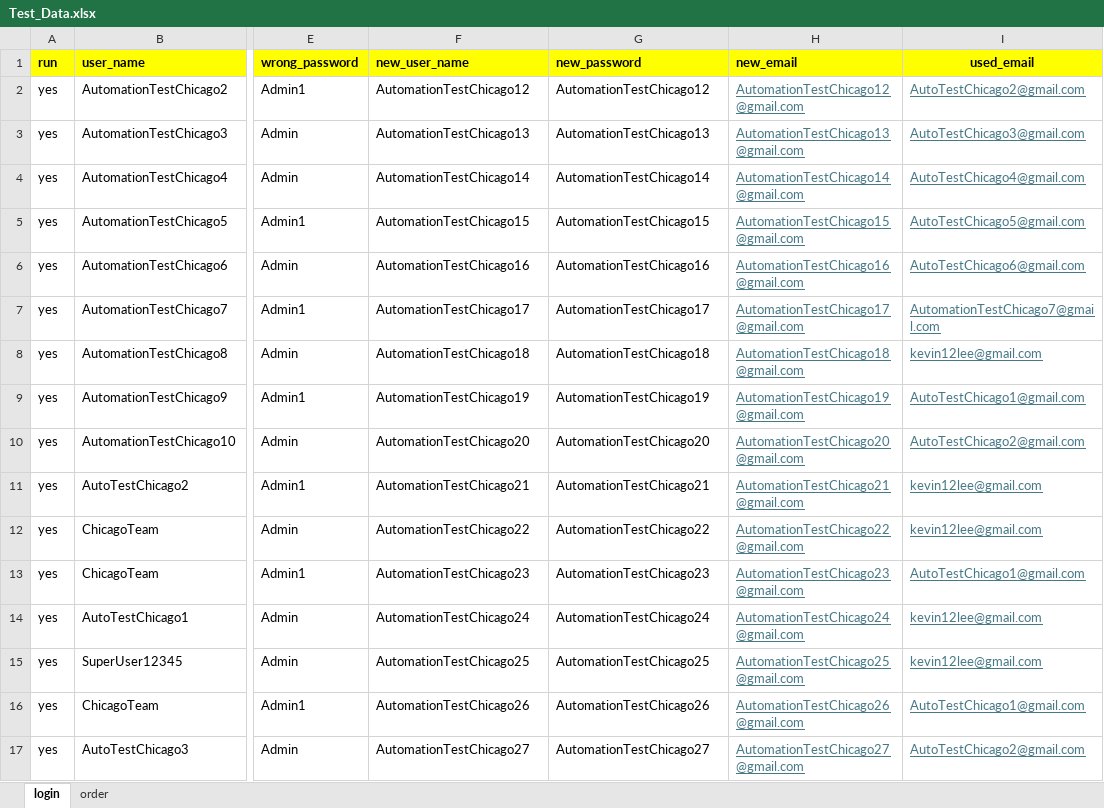
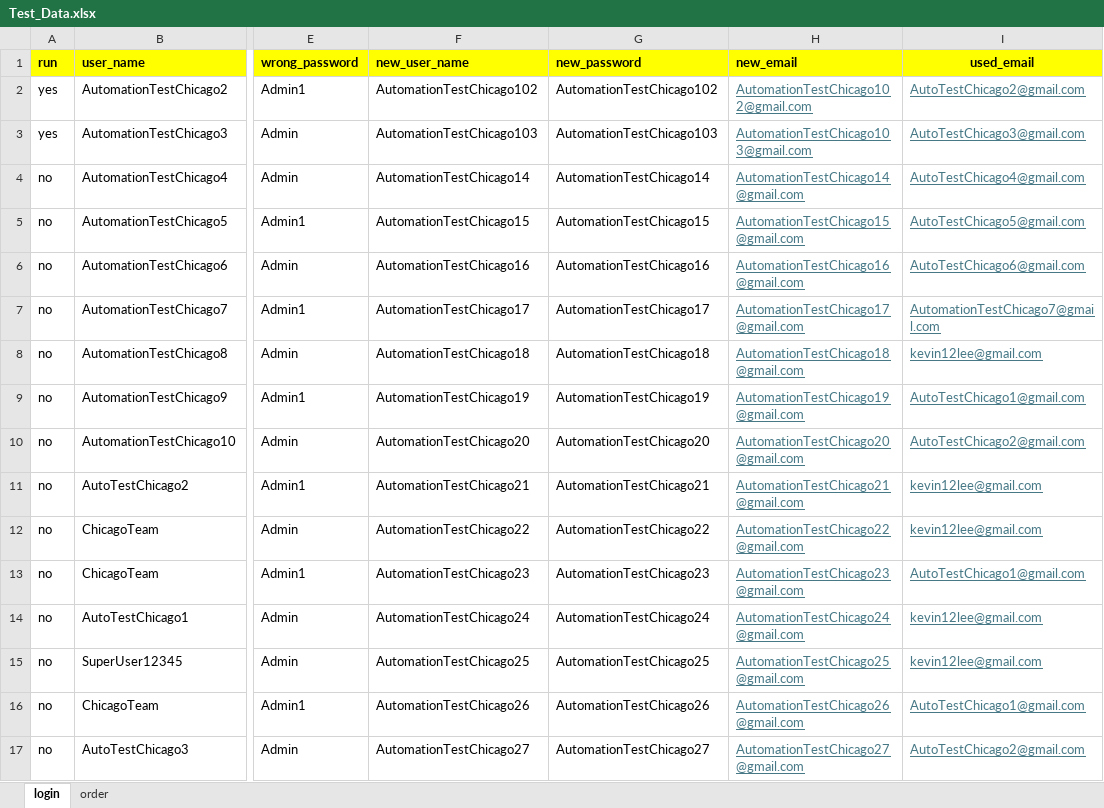
Before and after one commit to DmitriyV7/POM6, an Excel workbook: src/main/resources/test_data/Test_Data.xlsx, sheet login, drawn as a sheet; only a part is shown, gaps mark what is left out; values as stored, in another font and other column widths than the file's, no borders; the diff names each change by its address in the sheet, - before the commit and + after, or states it on an @@ line.

```diff
--- a/src/main/resources/test_data/Test_Data.xlsx (sheet login)
+++ b/src/main/resources/test_data/Test_Data.xlsx (sheet login)
-F2 (new_user_name): AutomationTestChicago12
+F2 (new_user_name): AutomationTestChicago102
-G2 (new_password): AutomationTestChicago12
+G2 (new_password): AutomationTestChicago102
-H2 (new_email): AutomationTestChicago12@gmail.com
+H2 (new_email): AutomationTestChicago102@gmail.com
-F3 (new_user_name): AutomationTestChicago13
+F3 (new_user_name): AutomationTestChicago103
-G3 (new_password): AutomationTestChicago13
+G3 (new_password): AutomationTestChicago103
-H3 (new_email): AutomationTestChicago13@gmail.com
+H3 (new_email): AutomationTestChicago103@gmail.com
-A4:A17 (run): yes
+A4:A17 (run): no
```
Also changed, not shown: sheet order, 4 other files.
